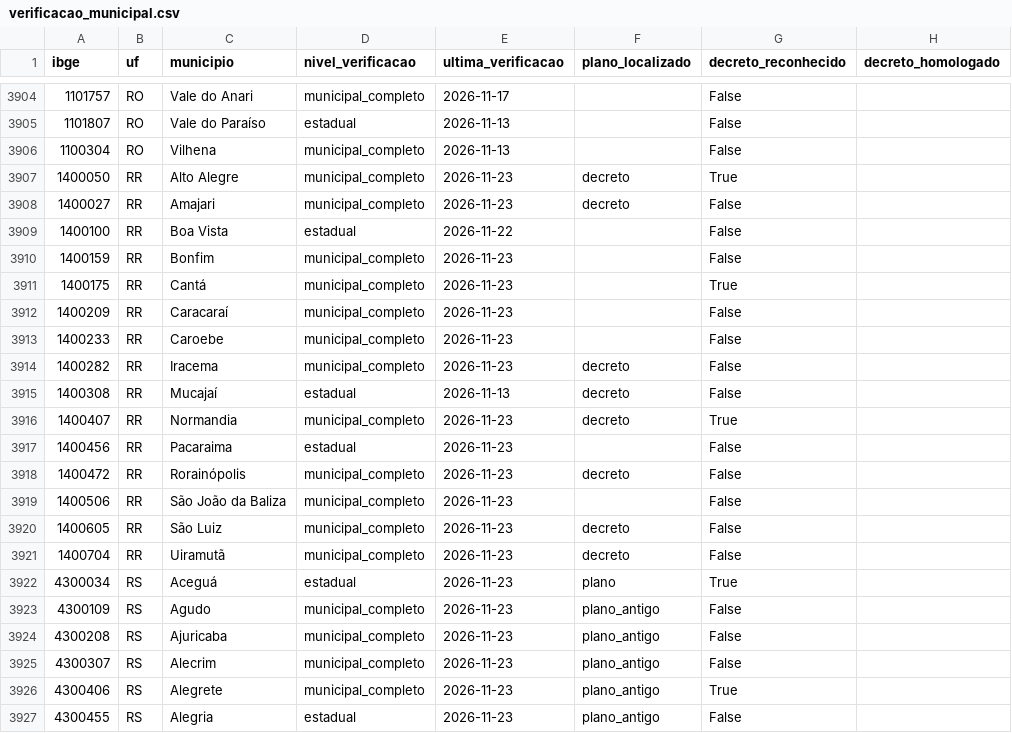
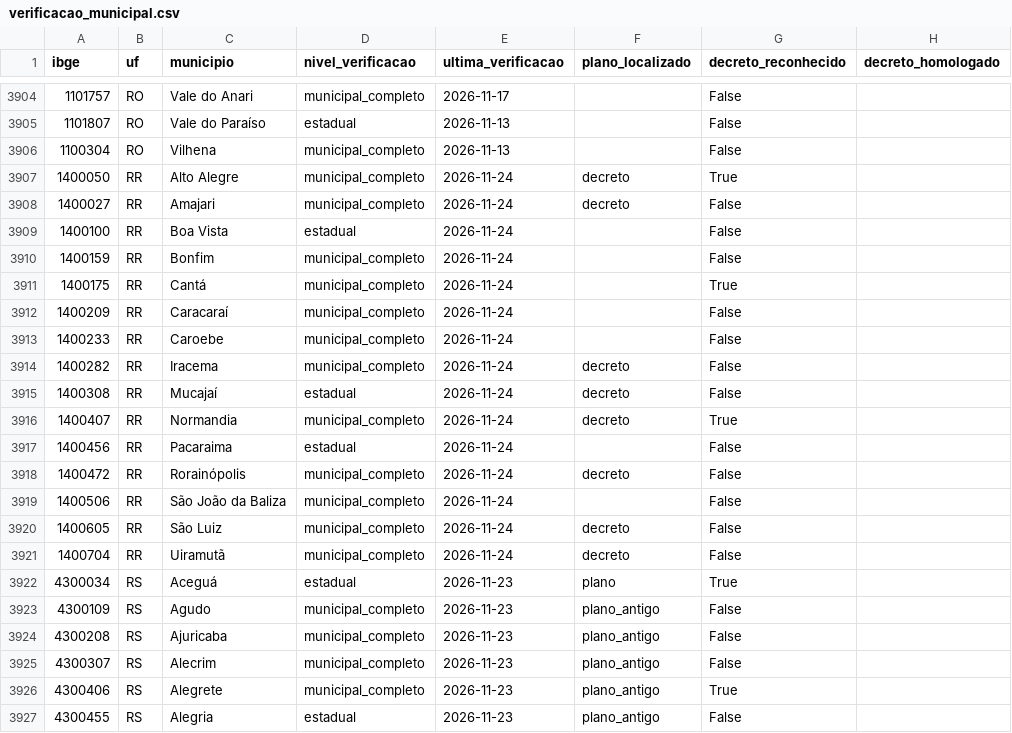
Before and after one commit to monitorelnino/monitorelnino, a CSV file: dados-abertos/verificacao_municipal.csv, drawn as a sheet; only a part is shown, gaps mark what is left out.

```diff
--- a/dados-abertos/verificacao_municipal.csv
+++ b/dados-abertos/verificacao_municipal.csv
@@ -3906,17 +3906,17 @@ ibge,uf,municipio,nivel_verificacao,ultima_verificacao,plano_localizado,decreto_
 1100304,RO,Vilhena,municipal_completo,2026-11-13,,False,
-1400050,RR,Alto Alegre,municipal_completo,2026-11-23,decreto,True,
-1400027,RR,Amajari,municipal_completo,2026-11-23,decreto,False,
-1400100,RR,Boa Vista,estadual,2026-11-22,,False,
-1400159,RR,Bonfim,municipal_completo,2026-11-23,,False,
-1400175,RR,Cantá,municipal_completo,2026-11-23,,True,
-1400209,RR,Caracaraí,municipal_completo,2026-11-23,,False,
-1400233,RR,Caroebe,municipal_completo,2026-11-23,,False,
-1400282,RR,Iracema,municipal_completo,2026-11-23,decreto,False,
-1400308,RR,Mucajaí,estadual,2026-11-13,decreto,False,
-1400407,RR,Normandia,municipal_completo,2026-11-23,decreto,True,
-1400456,RR,Pacaraima,estadual,2026-11-23,,False,
-1400472,RR,Rorainópolis,municipal_completo,2026-11-23,decreto,False,
-1400506,RR,São João da Baliza,municipal_completo,2026-11-23,,False,
-1400605,RR,São Luiz,municipal_completo,2026-11-23,decreto,False,
-1400704,RR,Uiramutã,municipal_completo,2026-11-23,decreto,False,
+1400050,RR,Alto Alegre,municipal_completo,2026-11-24,decreto,True,
+1400027,RR,Amajari,municipal_completo,2026-11-24,decreto,False,
+1400100,RR,Boa Vista,estadual,2026-11-24,,False,
+1400159,RR,Bonfim,municipal_completo,2026-11-24,,False,
+1400175,RR,Cantá,municipal_completo,2026-11-24,,True,
+1400209,RR,Caracaraí,municipal_completo,2026-11-24,,False,
+1400233,RR,Caroebe,municipal_completo,2026-11-24,,False,
+1400282,RR,Iracema,municipal_completo,2026-11-24,decreto,False,
+1400308,RR,Mucajaí,estadual,2026-11-24,decreto,False,
+1400407,RR,Normandia,municipal_completo,2026-11-24,decreto,True,
+1400456,RR,Pacaraima,estadual,2026-11-24,,False,
+1400472,RR,Rorainópolis,municipal_completo,2026-11-24,decreto,False,
+1400506,RR,São João da Baliza,municipal_completo,2026-11-24,,False,
+1400605,RR,São Luiz,municipal_completo,2026-11-24,decreto,False,
+1400704,RR,Uiramutã,municipal_completo,2026-11-24,decreto,False,
 4300034,RS,Aceguá,estadual,2026-11-23,plano,True,
```
Also changed, not shown: 27 other files.
